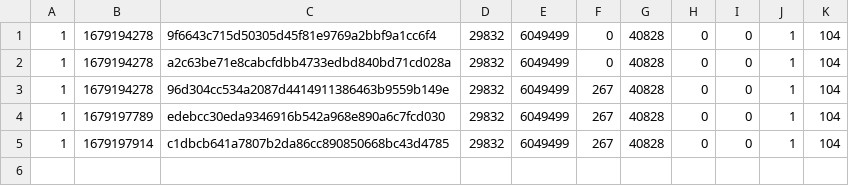
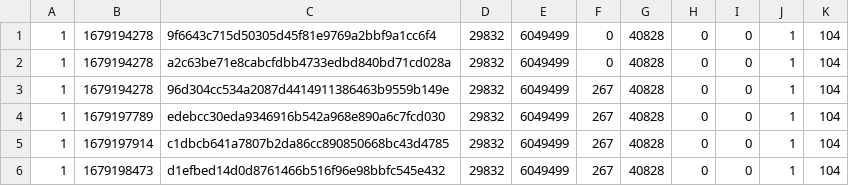
Before and after one commit to fruityloops1/RedCarpet-S, a CSV file: data/progress_history.csv, drawn as a sheet; the diff names each change by its address in the sheet, - before the commit and + after, or states it on an @@ line.

```diff
--- a/data/progress_history.csv
+++ b/data/progress_history.csv
+row 6: 1 | 1679198473 | d1efbed14d0d8761466b516f96e98bbfc545e432 | 29832 | 6049499 | 267 | 40828 | 0 | 0 | 1 | 104
```
Also changed, not shown: 2 other files.
